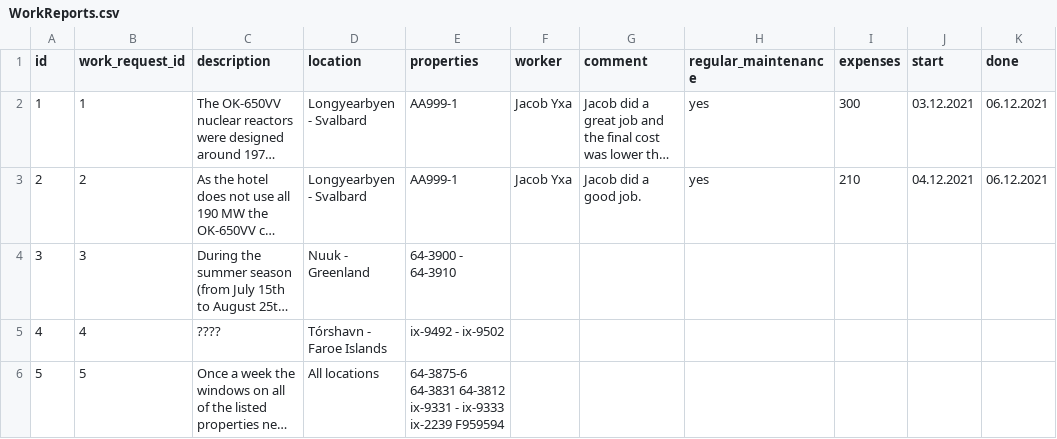
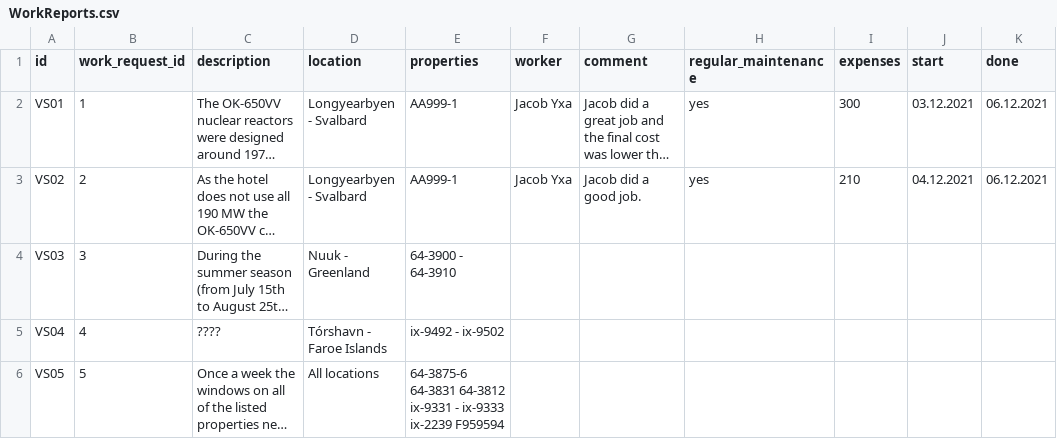
Before and after one commit to boathungry/NaN_air_H39, a CSV file: NaNair39/csv_files/WorkReports.csv, drawn as a sheet; only a part is shown; long unchanged cells end in …; the diff names each change by its address in the sheet, - before the commit and + after, or states it on an @@ line.

```diff
--- a/NaNair39/csv_files/WorkReports.csv
+++ b/NaNair39/csv_files/WorkReports.csv
-A2 (id): 1
+A2 (id): VS01
-A3 (id): 2
+A3 (id): VS02
-A4 (id): 3
+A4 (id): VS03
-A5 (id): 4
+A5 (id): VS04
-A6 (id): 5
+A6 (id): VS05
```
Also changed, not shown: NaNair39/csv_files/WorkRequests.csv, 1 other file.
